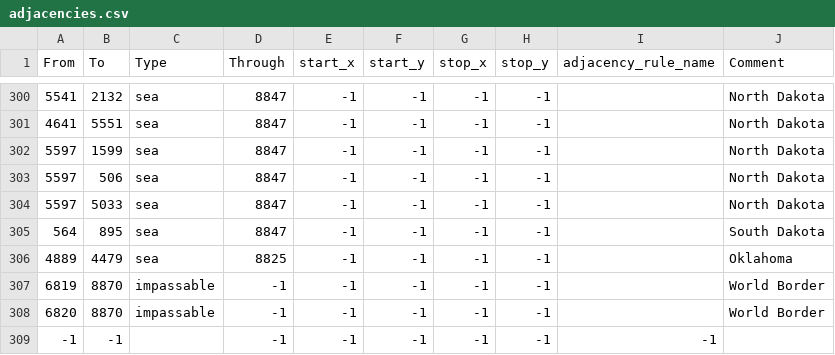
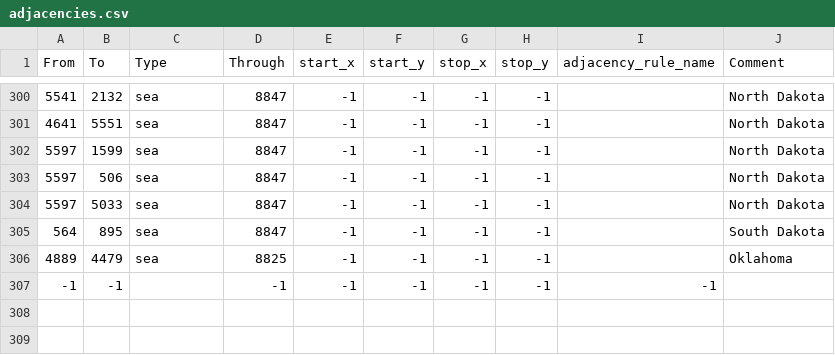
Before and after one commit to chardynamics/landofthedivided, a CSV file: map/adjacencies.csv, drawn as a sheet; only a part is shown, gaps mark what is left out; the diff names each change by its address in the sheet, - before the commit and + after, or states it on an @@ line.

```diff
--- a/map/adjacencies.csv
+++ b/map/adjacencies.csv
-row 307: 6819 | 8870 | impassable | -1 | -1 | -1 | -1 | -1 |  | World Border
-row 308: 6820 | 8870 | impassable | -1 | -1 | -1 | -1 | -1 |  | World Border
```
Also changed, not shown: 27 other files.
